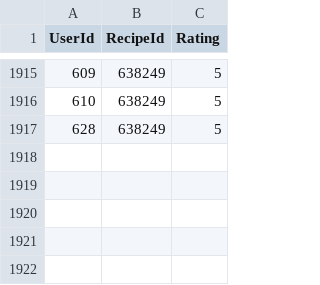
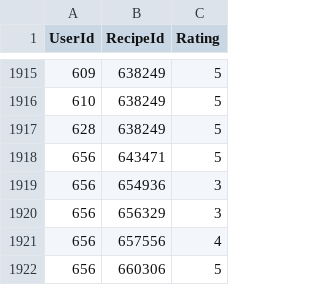
Before and after one commit to andratampu/Licenta, a CSV file: RecommendationAlgorithm/RecipeRecommendationAlgorithmProcess/bin/x64/Debug/Data/train.csv, drawn as a sheet; only a part is shown, gaps mark what is left out.

```diff
--- a/RecommendationAlgorithm/RecipeRecommendationAlgorithmProcess/bin/x64/Debug/Data/train.csv
+++ b/RecommendationAlgorithm/RecipeRecommendationAlgorithmProcess/bin/x64/Debug/Data/train.csv
@@ -1917 +1917,6 @@ UserId,RecipeId,Rating
 628,638249,5
+656,643471,5
+656,654936,3
+656,656329,3
+656,657556,4
+656,660306,5
```
Also changed, not shown: 41 other files.
